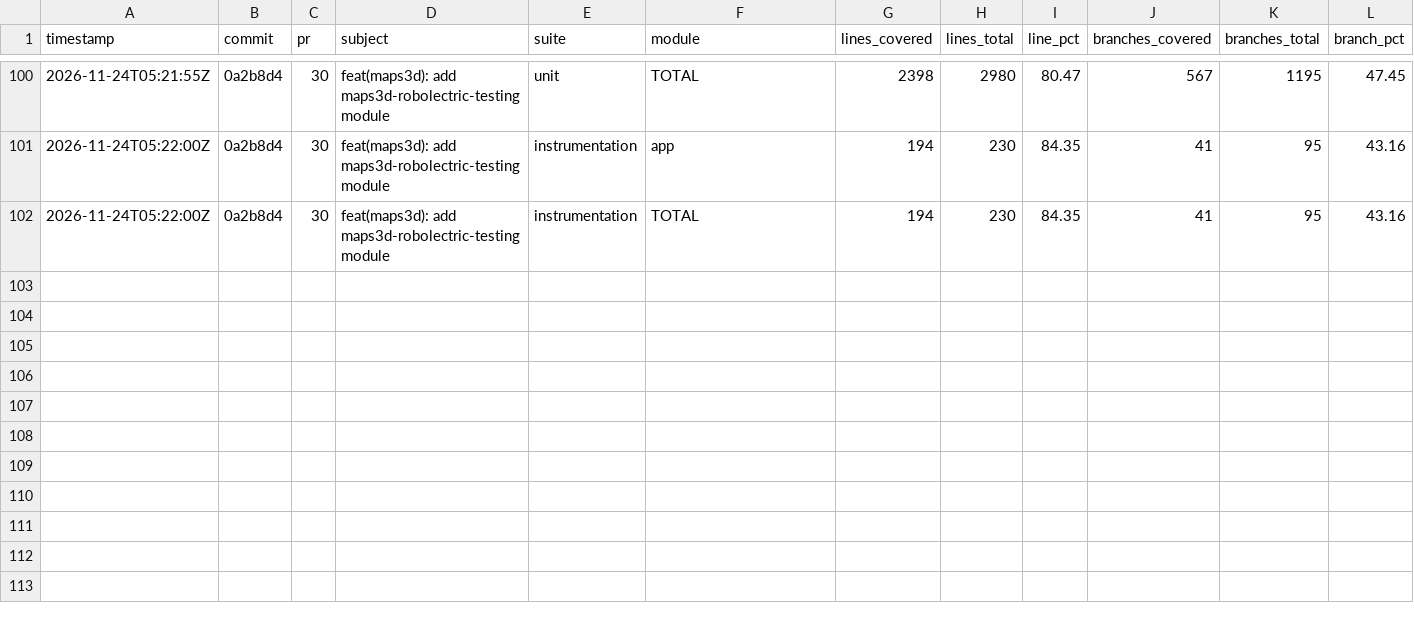
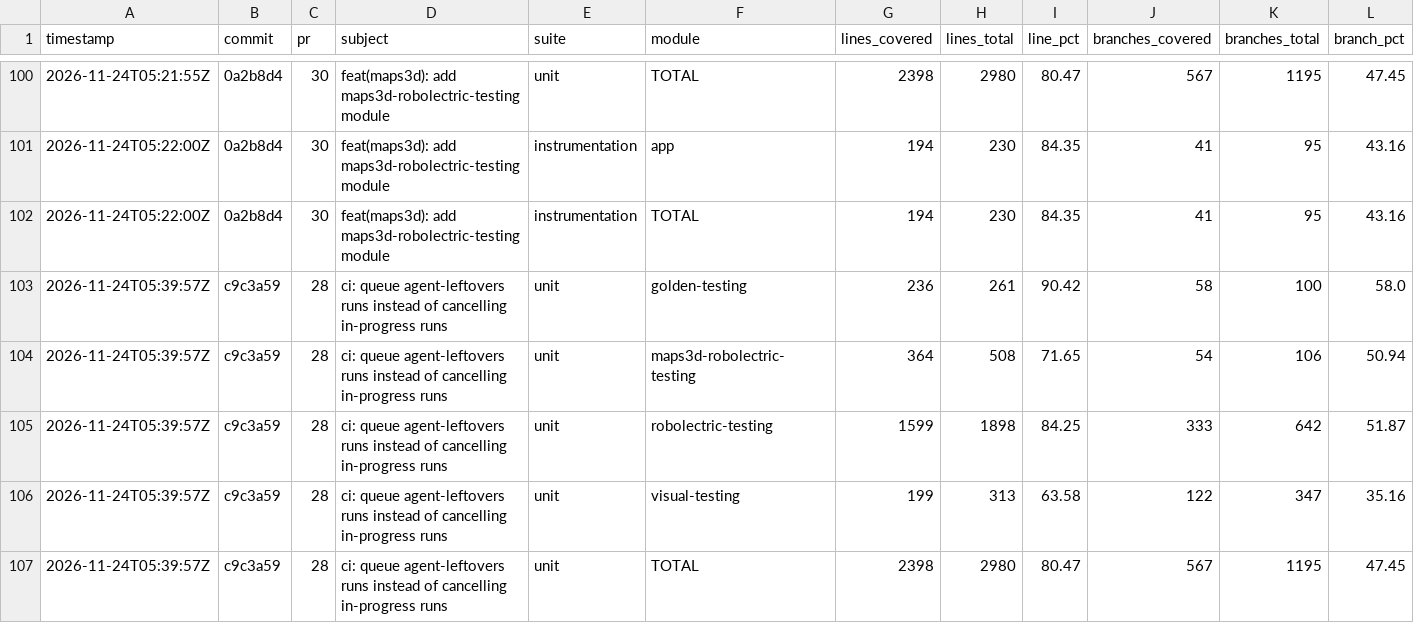
Before and after one commit to googlemaps/android-maps-testing, a CSV file: history.csv, drawn as a sheet; only a part is shown, gaps mark what is left out; rows hold the shown columns only; the diff names each change by its address in the sheet, - before the commit and + after, or states it on an @@ line.

Commit message:
chore: record unit coverage

```diff
--- a/history.csv
+++ b/history.csv
+row 103: 2026-11-24T05:39:57Z | c9c3a59 | 28 | ci: queue agent-leftovers runs instead of cancelling in-progress runs | unit | golden-testing | 236 | 261 | 90.42 | 58 | 100 | 58.0
+row 104: 2026-11-24T05:39:57Z | c9c3a59 | 28 | ci: queue agent-leftovers runs instead of cancelling in-progress runs | unit | maps3d-robolectric-testing | 364 | 508 | 71.65 | 54 | 106 | 50.94
+row 105: 2026-11-24T05:39:57Z | c9c3a59 | 28 | ci: queue agent-leftovers runs instead of cancelling in-progress runs | unit | robolectric-testing | 1599 | 1898 | 84.25 | 333 | 642 | 51.87
+row 106: 2026-11-24T05:39:57Z | c9c3a59 | 28 | ci: queue agent-leftovers runs instead of cancelling in-progress runs | unit | visual-testing | 199 | 313 | 63.58 | 122 | 347 | 35.16
+row 107: 2026-11-24T05:39:57Z | c9c3a59 | 28 | ci: queue agent-leftovers runs instead of cancelling in-progress runs | unit | TOTAL | 2398 | 2980 | 80.47 | 567 | 1195 | 47.45
```
Also changed, not shown: 2 other files.
